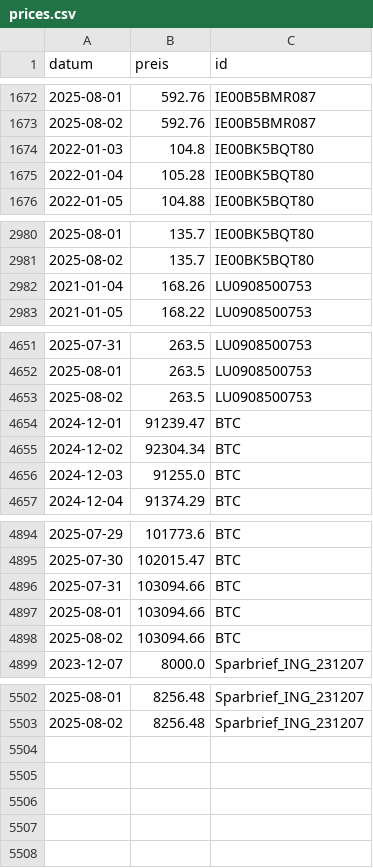
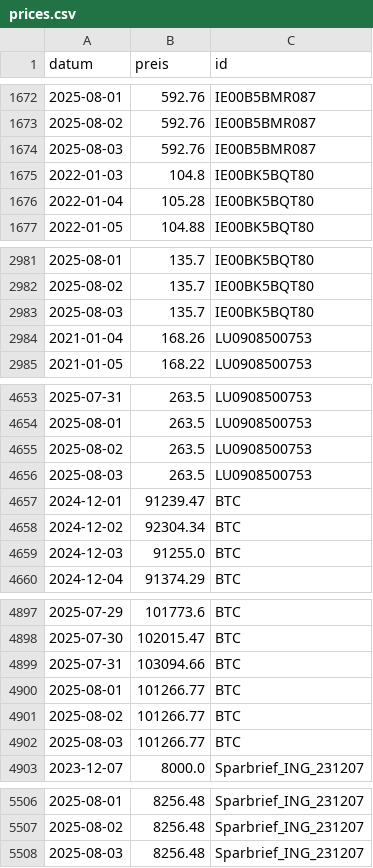
Before and after one commit to soeren-schwabbauer/finanzen-prices, a CSV file: prices.csv, drawn as a sheet; only a part is shown, gaps mark what is left out.

```diff
--- a/prices.csv
+++ b/prices.csv
@@ -1673,2 +1673,3 @@ datum,preis,id
 2025-08-02,592.76,IE00B5BMR087
+2025-08-03,592.76,IE00B5BMR087
 2022-01-03,104.8,IE00BK5BQT80
@@ -2981,2 +2982,3 @@ datum,preis,id
 2025-08-02,135.7,IE00BK5BQT80
+2025-08-03,135.7,IE00BK5BQT80
 2021-01-04,168.26,LU0908500753
@@ -4653,2 +4655,3 @@ datum,preis,id
 2025-08-02,263.5,LU0908500753
+2025-08-03,263.5,LU0908500753
 2024-12-01,91239.47,BTC
@@ -4896,4 +4899,5 @@ datum,preis,id
 2025-07-31,103094.66,BTC
-2025-08-01,103094.66,BTC
-2025-08-02,103094.66,BTC
+2025-08-01,101266.77,BTC
+2025-08-02,101266.77,BTC
+2025-08-03,101266.77,BTC
 2023-12-07,8000.0,Sparbrief_ING_231207
@@ -5503 +5507,2 @@ datum,preis,id
 2025-08-02,8256.48,Sparbrief_ING_231207
+2025-08-03,8256.48,Sparbrief_ING_231207
```
Also changed, not shown: data/wallet/BTC.csv.
